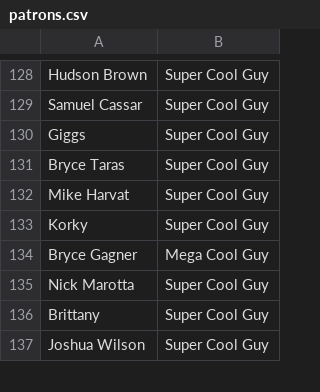
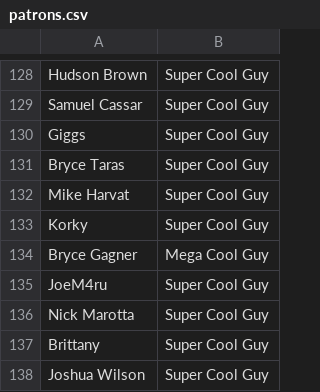
Before and after one commit to bobwulff/patreonscroll, a CSV file: patrons.csv, drawn as a sheet; only a part is shown, gaps mark what is left out.

```diff
--- a/patrons.csv
+++ b/patrons.csv
@@ -134,2 +134,3 @@ Korky,Super Cool Guy
 Bryce Gagner,Mega Cool Guy
+JoeM4ru,Super Cool Guy
 Nick Marotta,Super Cool Guy
```
